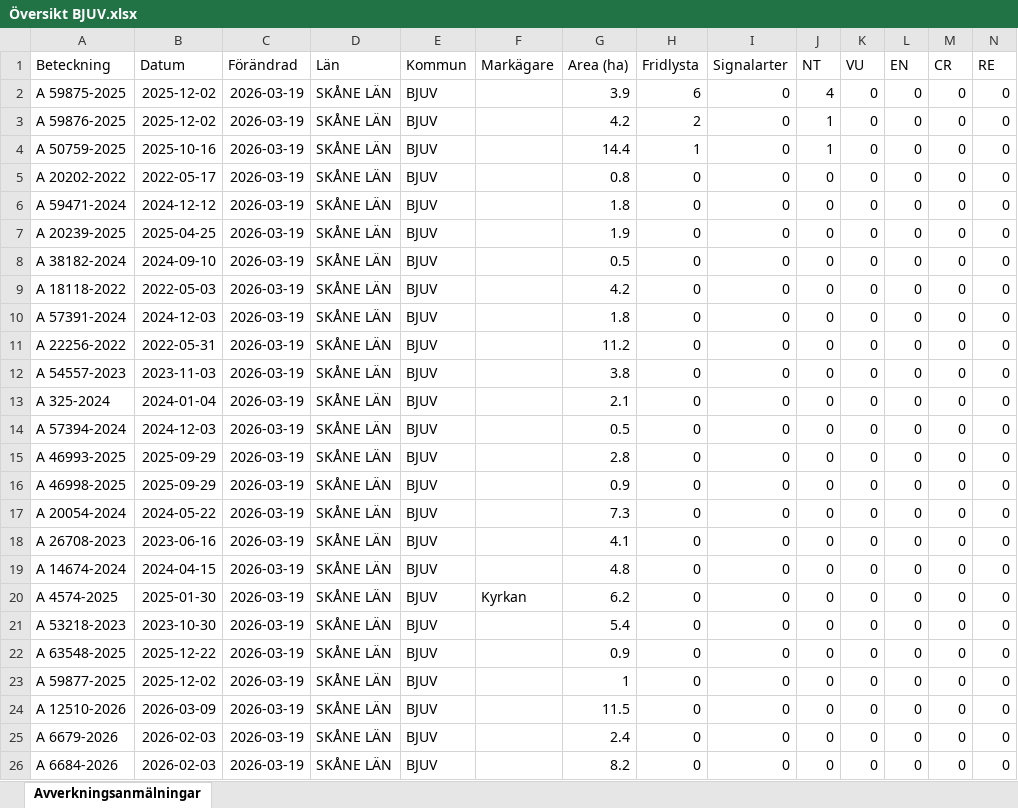
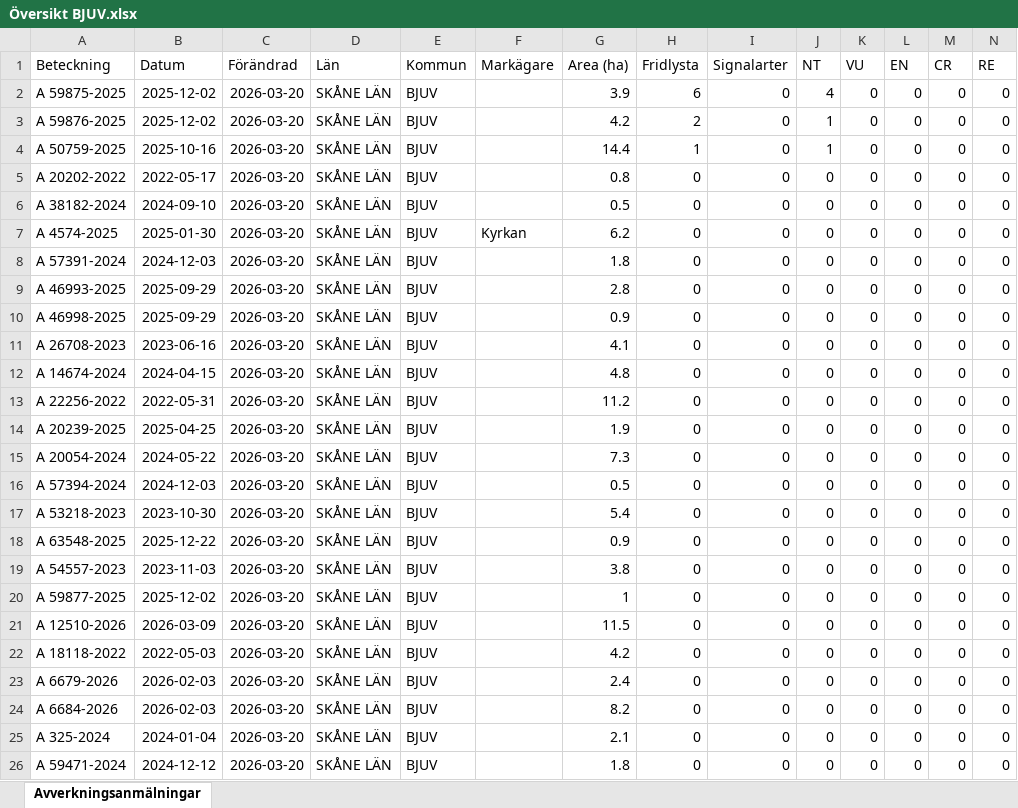
Before and after one commit to klasma/Logging_1260, an Excel workbook: Översikt BJUV.xlsx, sheet Avverkningsanmälningar, drawn as a sheet; only a part is shown; values as stored, in another font and other column widths than the file's, no borders; removed rows and columns are numbered as before the commit, all else as after; rows hold the shown columns only; the diff names each change by its address in the sheet, - before the commit and + after, or states it on an @@ line.

```diff
--- a/Översikt BJUV.xlsx (sheet Avverkningsanmälningar)
+++ b/Översikt BJUV.xlsx (sheet Avverkningsanmälningar)
-C2:C5 (Förändrad): 2026-03-19
+C2:C5 (Förändrad): 2026-03-20
-row 6: A 59471-2024 | 2024-12-12 | 2026-03-19 | SKÅNE LÄN | BJUV |  | 1.8 | 0 | 0 | 0 | 0 | 0 | 0 | 0
-row 7: A 20239-2025 | 2025-04-25 | 2026-03-19 | SKÅNE LÄN | BJUV |  | 1.9 | 0 | 0 | 0 | 0 | 0 | 0 | 0
-C6:C8 (Förändrad): 2026-03-19
+C6:C8 (Förändrad): 2026-03-20
-A7 (Beteckning): A 18118-2022
+A7 (Beteckning): A 4574-2025
-B7 (Datum): 2022-05-03
+B7 (Datum): 2025-01-30
-F7 (Markägare): (empty)
+F7 (Markägare): Kyrkan
-G7 (Area (ha)): 4.2
+G7 (Area (ha)): 6.2
-row 11: A 22256-2022 | 2022-05-31 | 2026-03-19 | SKÅNE LÄN | BJUV |  | 11.2 | 0 | 0 | 0 | 0 | 0 | 0 | 0
-row 12: A 54557-2023 | 2023-11-03 | 2026-03-19 | SKÅNE LÄN | BJUV |  | 3.8 | 0 | 0 | 0 | 0 | 0 | 0 | 0
-row 13: A 325-2024 | 2024-01-04 | 2026-03-19 | SKÅNE LÄN | BJUV |  | 2.1 | 0 | 0 | 0 | 0 | 0 | 0 | 0
-row 14: A 57394-2024 | 2024-12-03 | 2026-03-19 | SKÅNE LÄN | BJUV |  | 0.5 | 0 | 0 | 0 | 0 | 0 | 0 | 0
-C9:C10 (Förändrad): 2026-03-19
+C9:C10 (Förändrad): 2026-03-20
-row 17: A 20054-2024 | 2024-05-22 | 2026-03-19 | SKÅNE LÄN | BJUV |  | 7.3 | 0 | 0 | 0 | 0 | 0 | 0 | 0
-C11:C12 (Förändrad): 2026-03-19
+C11:C12 (Förändrad): 2026-03-20
+row 13: A 22256-2022 | 2022-05-31 | 2026-03-20 | SKÅNE LÄN | BJUV |  | 11.2 | 0 | 0 | 0 | 0 | 0 | 0 | 0
+row 14: A 20239-2025 | 2025-04-25 | 2026-03-20 | SKÅNE LÄN | BJUV |  | 1.9 | 0 | 0 | 0 | 0 | 0 | 0 | 0
+row 15: A 20054-2024 | 2024-05-22 | 2026-03-20 | SKÅNE LÄN | BJUV |  | 7.3 | 0 | 0 | 0 | 0 | 0 | 0 | 0
-A16 (Beteckning): A 4574-2025
+A16 (Beteckning): A 57394-2024
-B16 (Datum): 2025-01-30
+B16 (Datum): 2024-12-03
-C16:C18 (Förändrad): 2026-03-19
+C16:C18 (Förändrad): 2026-03-20
-F16 (Markägare): Kyrkan
+F16 (Markägare): (empty)
-G16 (Area (ha)): 6.2
+G16 (Area (ha)): 0.5
+row 19: A 54557-2023 | 2023-11-03 | 2026-03-20 | SKÅNE LÄN | BJUV |  | 3.8 | 0 | 0 | 0 | 0 | 0 | 0 | 0
-C20:C21 (Förändrad): 2026-03-19
+C20:C21 (Förändrad): 2026-03-20
+row 22: A 18118-2022 | 2022-05-03 | 2026-03-20 | SKÅNE LÄN | BJUV |  | 4.2 | 0 | 0 | 0 | 0 | 0 | 0 | 0
-C23:C24 (Förändrad): 2026-03-19
+C23:C24 (Förändrad): 2026-03-20
+row 25: A 325-2024 | 2024-01-04 | 2026-03-20 | SKÅNE LÄN | BJUV |  | 2.1 | 0 | 0 | 0 | 0 | 0 | 0 | 0
+row 26: A 59471-2024 | 2024-12-12 | 2026-03-20 | SKÅNE LÄN | BJUV |  | 1.8 | 0 | 0 | 0 | 0 | 0 | 0 | 0
```
Also changed, not shown: artfynd/A 50759-2025 artfynd.xlsx, artfynd/A 59875-2025 artfynd.xlsx, 17 other files.
